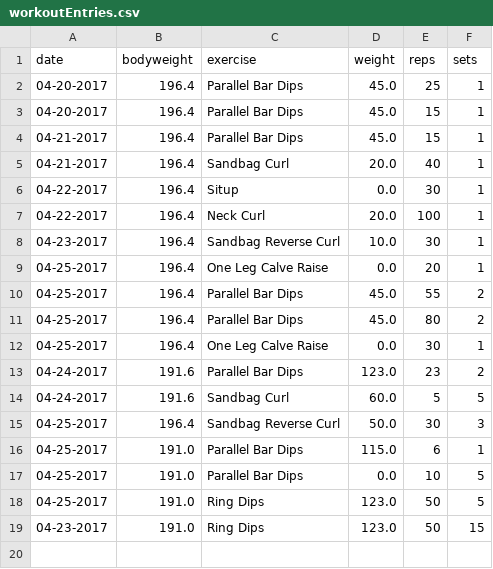
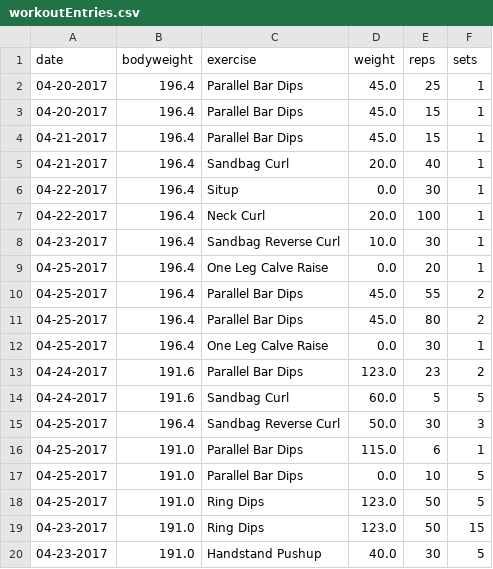
Before and after one commit to dmeade3/Health-Tracker, a CSV file: data/logs/David/workoutEntries.csv, drawn as a sheet; the diff names each change by its address in the sheet, - before the commit and + after, or states it on an @@ line.

```diff
--- a/data/logs/David/workoutEntries.csv
+++ b/data/logs/David/workoutEntries.csv
+row 20: 04-23-2017 | 191.0 | Handstand Pushup | 40.0 | 30 | 5
```
Also changed, not shown: 16 other files.
